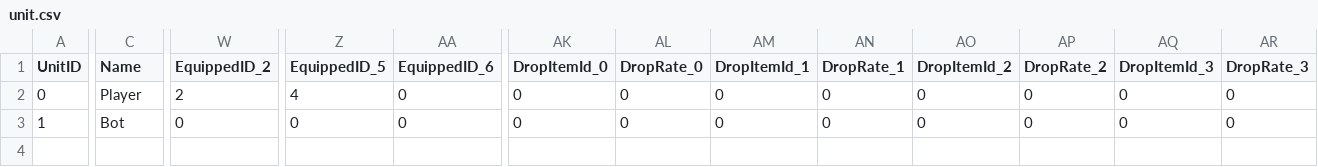
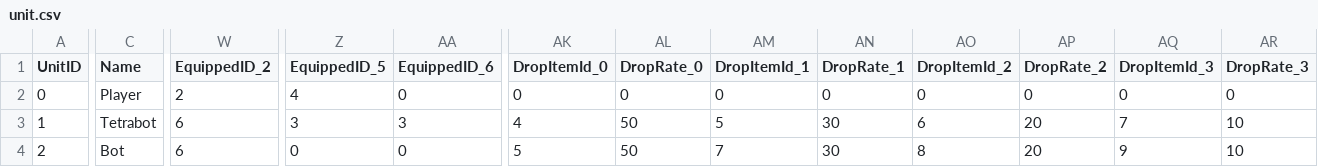
Before and after one commit to S07A-JW5/JGA22, a CSV file: project/game/data/data/unit.csv, drawn as a sheet; only a part is shown, gaps mark what is left out; rows hold the shown columns only; the diff names each change by its address in the sheet, - before the commit and + after, or states it on an @@ line.

```diff
--- a/project/game/data/data/unit.csv
+++ b/project/game/data/data/unit.csv
-C3 (Name): Bot
+C3 (Name): Tetrabot
-W3 (EquippedID_2): 0
+W3 (EquippedID_2): 6
-Z3 (EquippedID_5): 0
+Z3 (EquippedID_5): 3
-AA3 (EquippedID_6): 0
+AA3 (EquippedID_6): 3
-AK3 (DropItemId_0): 0
+AK3 (DropItemId_0): 4
-AL3 (DropRate_0): 0
+AL3 (DropRate_0): 50
-AM3 (DropItemId_1): 0
+AM3 (DropItemId_1): 5
-AN3 (DropRate_1): 0
+AN3 (DropRate_1): 30
-AO3 (DropItemId_2): 0
+AO3 (DropItemId_2): 6
-AP3 (DropRate_2): 0
+AP3 (DropRate_2): 20
-AQ3 (DropItemId_3): 0
+AQ3 (DropItemId_3): 7
-AR3 (DropRate_3): 0
+AR3 (DropRate_3): 10
+row 4: 2 | Bot | 6 | 0 | 0 | 5 | 50 | 7 | 30 | 8 | 20 | 9 | 10
```
Also changed, not shown: project/game/data/data/equipment.csv, 21 other files.
